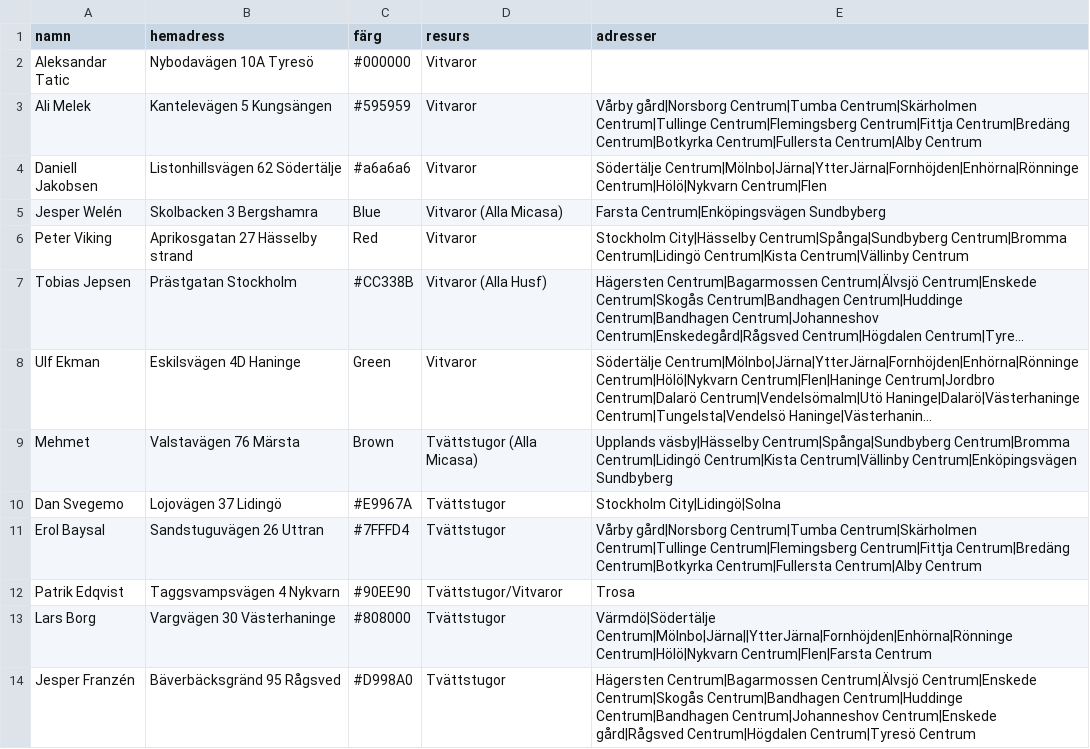
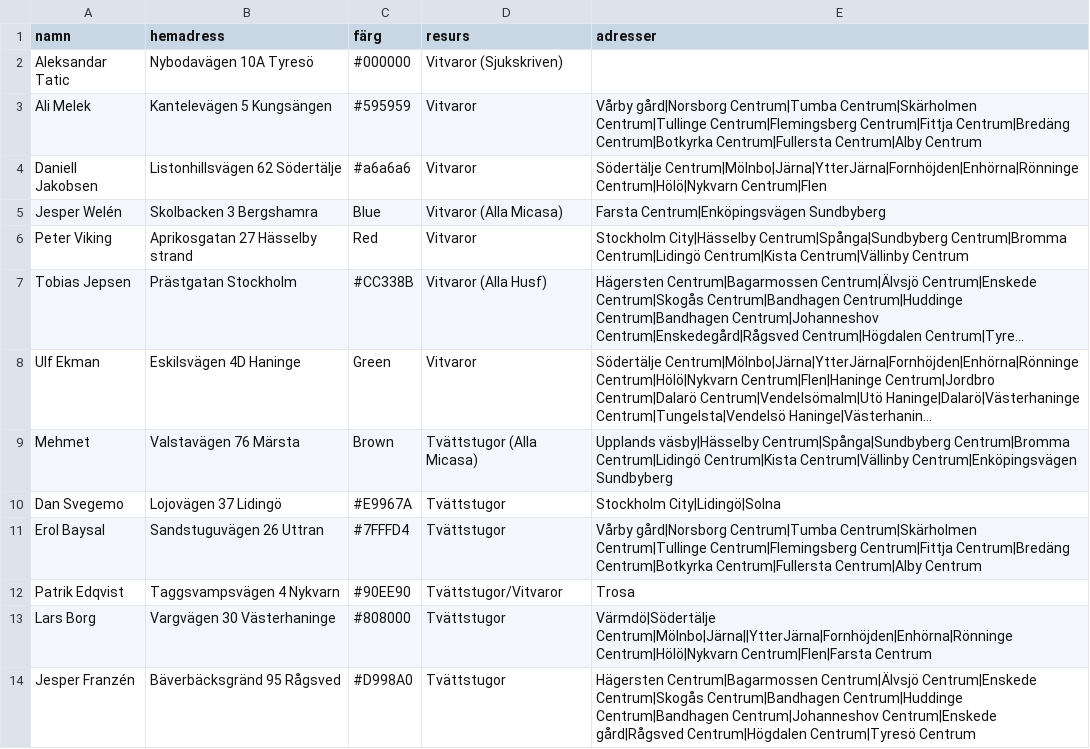
Before and after one commit to Perkanboy/Teknikerlista, a CSV file: list.csv, drawn as a sheet; long unchanged cells end in ….

Commit message:
Update list.csv

```diff
--- a/list.csv
+++ b/list.csv
@@ -1,3 +1,3 @@
 namn,hemadress,färg,resurs,adresser
-Aleksandar Tatic,Nybodavägen 10A Tyresö,#000000,Vitvaror,""
+Aleksandar Tatic,Nybodavägen 10A Tyresö,#000000,Vitvaror (Sjukskriven),""
 Ali Melek,Kantelevägen 5 Kungsängen,#595959,Vitvaror,Vårby gård|Norsborg Centrum|Tumba Centrum|Skärholmen Centrum|Tullinge Centrum|Flemingsberg Centrum|Fittja Centrum|Bredäng Centrum|Botkyrka Centrum|Fullersta Centrum|Alby Centrum
```
